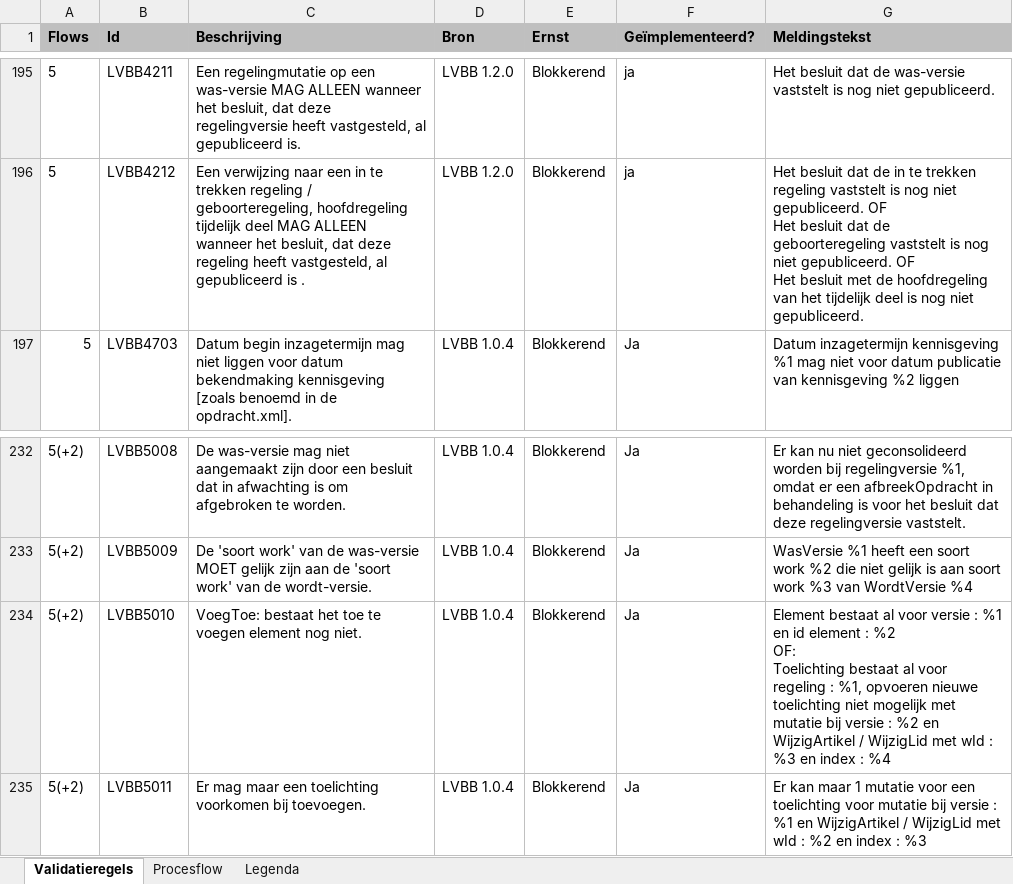
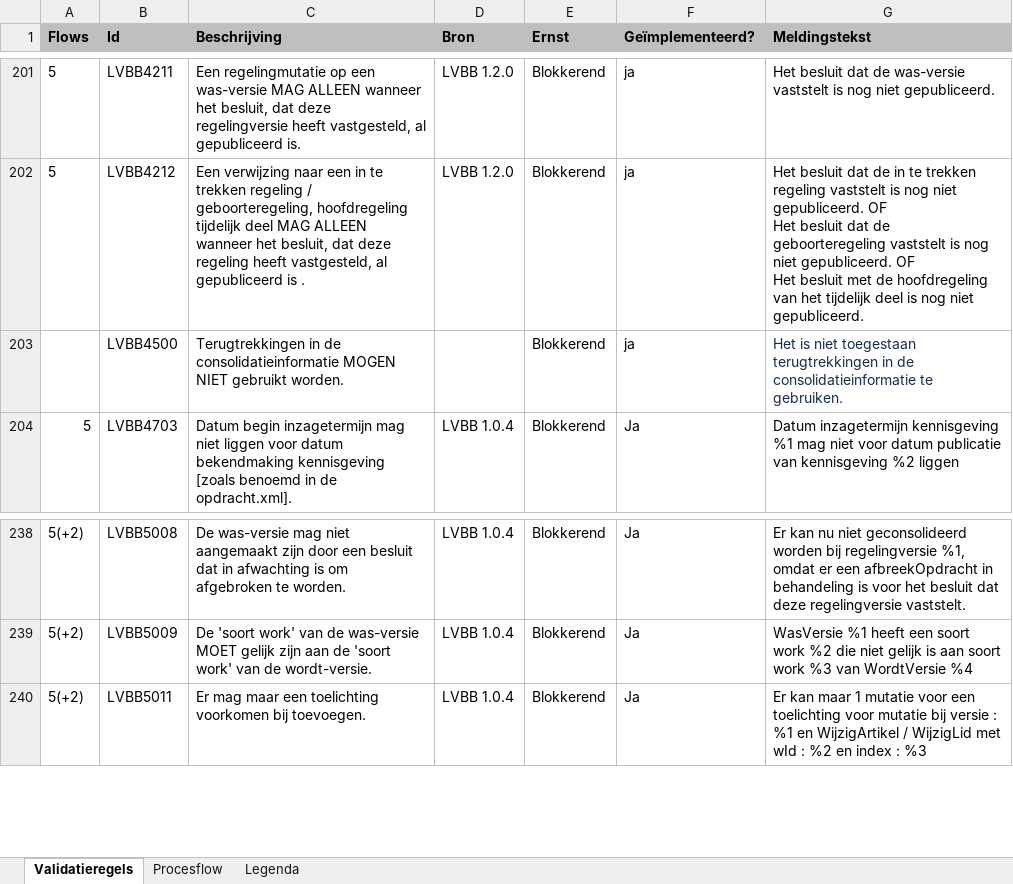
Before and after one commit to Geonovum/dso-validatiematrix, an Excel workbook: Validatiematrix.xlsx, sheet Validatieregels, drawn as a sheet; only a part is shown, gaps mark what is left out; values as stored, in another font and other column widths than the file's, no borders; conditional formats not drawn; removed rows and columns are numbered as before the commit, all else as after; ↵ is a line break in a cell; the diff covers the shown part only; the diff names each change by its address in the sheet, - before the commit and + after, or states it on an @@ line.

Commit message:
wijzigingen doorgevoord voor LVBB zoals aangevraag in mail dd 22-09-2023

```diff
--- a/Validatiematrix.xlsx (sheet Validatieregels)
+++ b/Validatiematrix.xlsx (sheet Validatieregels)
+row 203:  | LVBB4500 | Terugtrekkingen in de consolidatieinformatie MOGEN NIET gebruikt worden. |  | Blokkerend | ja | Het is niet toegestaan terugtrekkingen in de consolidatieinformatie te gebruiken.
-row 234: 5(+2) | LVBB5010 | VoegToe: bestaat het toe te voegen element nog niet. | LVBB 1.0.4 | Blokkerend | Ja | Element bestaat al voor versie : %1 en id element : %2 ↵ OF: ↵ Toelichting bestaat al voor regeling : %1, opvoeren nieuwe toelichting niet mogelijk met mutatie bij versie : %2 en WijzigArtikel / WijzigLid met wId : %3 en index : %4
```
Also changed, not shown: 16 added rows and 1 removed row elsewhere in this sheet, hidden cells, 3 other files.
